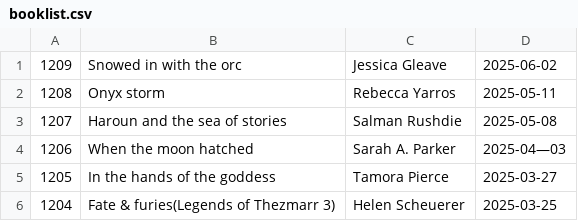
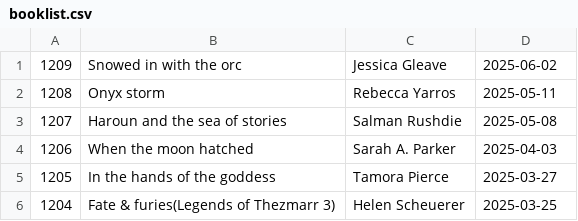
Before and after one commit to talopine/Gloomy-Octopus-Blog, a CSV file: content/pages/booklist/booklist.csv, drawn as a sheet; only a part is shown.

Commit message:
Update booklist.csv

```diff
--- a/content/pages/booklist/booklist.csv
+++ b/content/pages/booklist/booklist.csv
@@ -3,3 +3,3 @@
 1207,Haroun and the sea of stories,Salman Rushdie,2025-05-08
-1206,When the moon hatched,Sarah A. Parker,2025-04—03
+1206,When the moon hatched,Sarah A. Parker,2025-04-03
 1205,In the hands of the goddess,Tamora Pierce,2025-03-27
```
